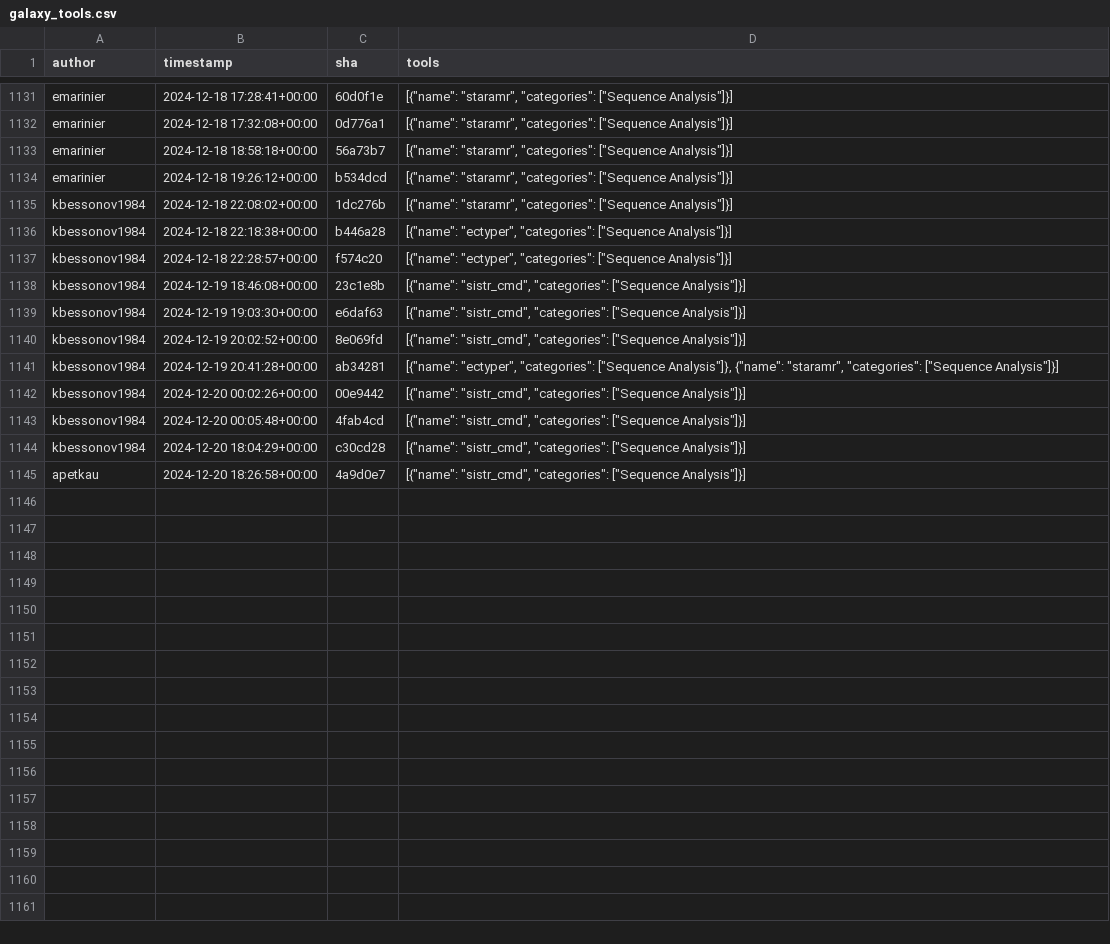
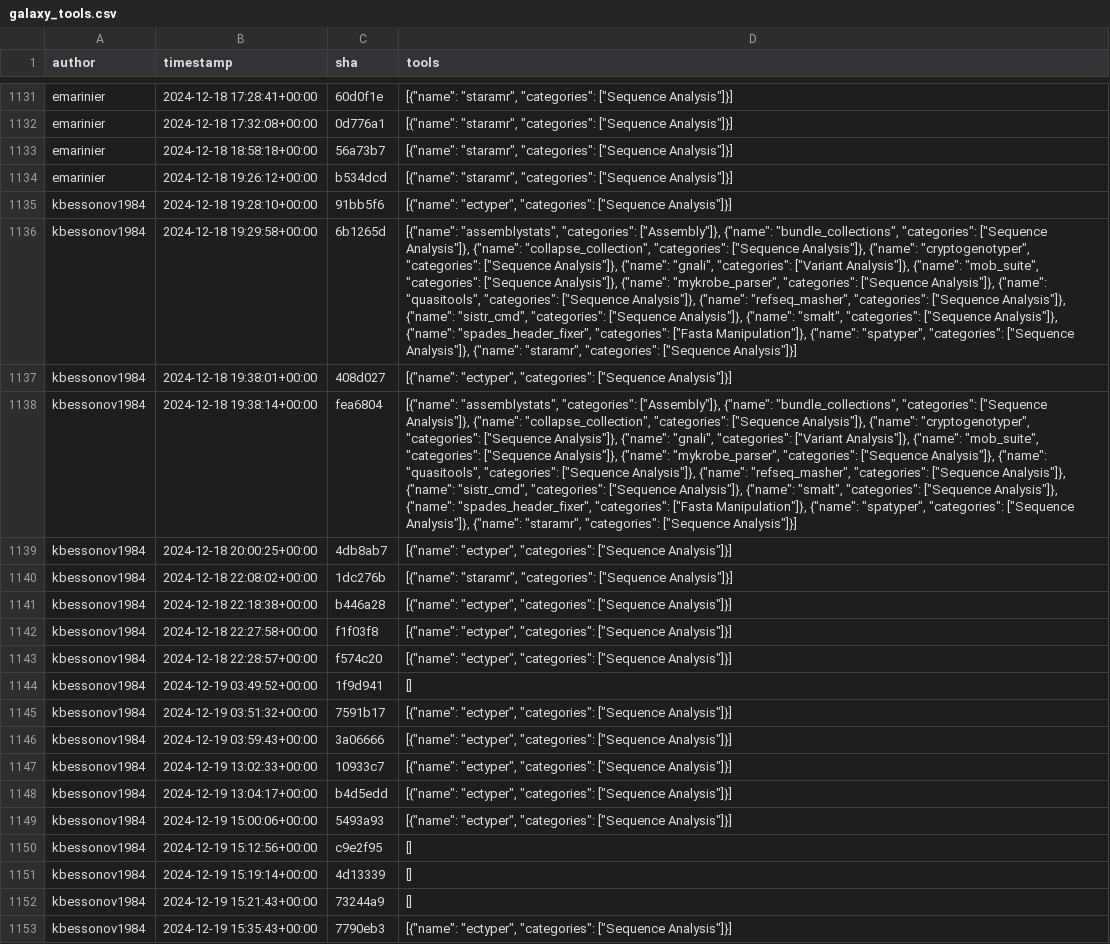
Before and after one commit to kostrykin/galaxy-community-activities, a CSV file: cache/repositories/phac-nml/galaxy_tools.csv, drawn as a sheet; only a part is shown, gaps mark what is left out; the shorter side is filled out with more unchanged rows; the diff covers the shown part only; the diff names each change by its address in the sheet, - before the commit and + after, or states it on an @@ line.

```diff
--- a/cache/repositories/phac-nml/galaxy_tools.csv
+++ b/cache/repositories/phac-nml/galaxy_tools.csv
+row 1135: kbessonov1984 | 2024-12-18 19:28:10+00:00 | 91bb5f6 | [{"name": "ectyper", "categories": ["Sequence Analysis"]}]
+row 1136: kbessonov1984 | 2024-12-18 19:29:58+00:00 | 6b1265d | [{"name": "assemblystats", "categories": ["Assembly"]}, {"name": "bundle_collections", "categories": ["Sequence Analysis"]}, {"name": "collapse_collection", "categories": ["Sequence Analysis"]}, {"name": "cryptogenotyper", "categories": ["Sequence Analysis"]}, {"name": "gnali", "categories": ["Variant Analysis"]}, {"name": "mob_suite", "categories": ["Sequence Analysis"]}, {"name": "mykrobe_parser", "categories": ["Sequence Analysis"]}, {"name": "quasitools", "categories": ["Sequence Analysis"]}, {"name": "refseq_masher", "categories": ["Sequence Analysis"]}, {"name": "sistr_cmd", "categories": ["Sequence Analysis"]}, {"name": "smalt", "categories": ["Sequence Analysis"]}, {"name": "spades_header_fixer", "categories": ["Fasta Manipulation"]}, {"name": "spatyper", "categories": ["Sequence Analysis"]}, {"name": "staramr", "categories": ["Sequence Analysis"]}]
+row 1137: kbessonov1984 | 2024-12-18 19:38:01+00:00 | 408d027 | [{"name": "ectyper", "categories": ["Sequence Analysis"]}]
+row 1138: kbessonov1984 | 2024-12-18 19:38:14+00:00 | fea6804 | [{"name": "assemblystats", "categories": ["Assembly"]}, {"name": "bundle_collections", "categories": ["Sequence Analysis"]}, {"name": "collapse_collection", "categories": ["Sequence Analysis"]}, {"name": "cryptogenotyper", "categories": ["Sequence Analysis"]}, {"name": "gnali", "categories": ["Variant Analysis"]}, {"name": "mob_suite", "categories": ["Sequence Analysis"]}, {"name": "mykrobe_parser", "categories": ["Sequence Analysis"]}, {"name": "quasitools", "categories": ["Sequence Analysis"]}, {"name": "refseq_masher", "categories": ["Sequence Analysis"]}, {"name": "sistr_cmd", "categories": ["Sequence Analysis"]}, {"name": "smalt", "categories": ["Sequence Analysis"]}, {"name": "spades_header_fixer", "categories": ["Fasta Manipulation"]}, {"name": "spatyper", "categories": ["Sequence Analysis"]}, {"name": "staramr", "categories": ["Sequence Analysis"]}]
+row 1139: kbessonov1984 | 2024-12-18 20:00:25+00:00 | 4db8ab7 | [{"name": "ectyper", "categories": ["Sequence Analysis"]}]
+row 1142: kbessonov1984 | 2024-12-18 22:27:58+00:00 | f1f03f8 | [{"name": "ectyper", "categories": ["Sequence Analysis"]}]
+row 1144: kbessonov1984 | 2024-12-19 03:49:52+00:00 | 1f9d941 | []
+row 1145: kbessonov1984 | 2024-12-19 03:51:32+00:00 | 7591b17 | [{"name": "ectyper", "categories": ["Sequence Analysis"]}]
+row 1146: kbessonov1984 | 2024-12-19 03:59:43+00:00 | 3a06666 | [{"name": "ectyper", "categories": ["Sequence Analysis"]}]
+row 1147: kbessonov1984 | 2024-12-19 13:02:33+00:00 | 10933c7 | [{"name": "ectyper", "categories": ["Sequence Analysis"]}]
+row 1148: kbessonov1984 | 2024-12-19 13:04:17+00:00 | b4d5edd | [{"name": "ectyper", "categories": ["Sequence Analysis"]}]
+row 1149: kbessonov1984 | 2024-12-19 15:00:06+00:00 | 5493a93 | [{"name": "ectyper", "categories": ["Sequence Analysis"]}]
+row 1150: kbessonov1984 | 2024-12-19 15:12:56+00:00 | c9e2f95 | []
+row 1151: kbessonov1984 | 2024-12-19 15:19:14+00:00 | 4d13339 | []
+row 1152: kbessonov1984 | 2024-12-19 15:21:43+00:00 | 73244a9 | []
+row 1153: kbessonov1984 | 2024-12-19 15:35:43+00:00 | 7790eb3 | [{"name": "ectyper", "categories": ["Sequence Analysis"]}]
```
Also changed, not shown: 6 added rows elsewhere in this file, cache/avatars.csv, cache/repositories/MaterialsGalaxy/larch-tools.csv, 1 other file.
